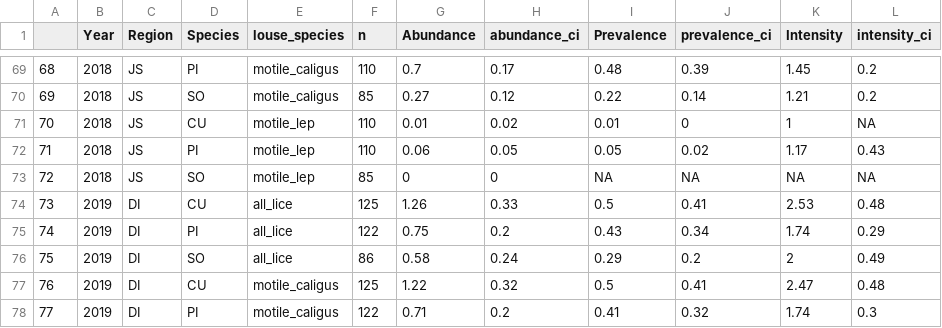
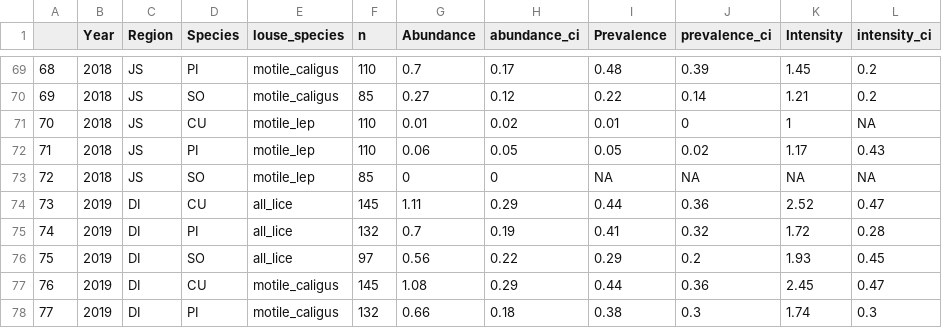
Before and after one commit to HakaiInstitute/jsp-time-series, a CSV file: data/sealice_summary_table.csv, drawn as a sheet; only a part is shown, gaps mark what is left out; the diff covers the shown part only.

```diff
--- a/data/sealice_summary_table.csv
+++ b/data/sealice_summary_table.csv
@@ -73,6 +73,6 @@
 "72","2018","JS","SO","motile_lep",85,0,0,NA,NA,NA,NA
-"73","2019","DI","CU","all_lice",125,1.26,0.33,0.5,0.41,2.53,0.48
-"74","2019","DI","PI","all_lice",122,0.75,0.2,0.43,0.34,1.74,0.29
-"75","2019","DI","SO","all_lice",86,0.58,0.24,0.29,0.2,2,0.49
-"76","2019","DI","CU","motile_caligus",125,1.22,0.32,0.5,0.41,2.47,0.48
-"77","2019","DI","PI","motile_caligus",122,0.71,0.2,0.41,0.32,1.74,0.3
+"73","2019","DI","CU","all_lice",145,1.11,0.29,0.44,0.36,2.52,0.47
+"74","2019","DI","PI","all_lice",132,0.7,0.19,0.41,0.32,1.72,0.28
+"75","2019","DI","SO","all_lice",97,0.56,0.22,0.29,0.2,1.93,0.45
+"76","2019","DI","CU","motile_caligus",145,1.08,0.29,0.44,0.36,2.45,0.47
+"77","2019","DI","PI","motile_caligus",132,0.66,0.18,0.38,0.3,1.74,0.3
```
Also changed, not shown: 21 edited cells elsewhere in this file, data/lice_bootstraps.csv, data/peak_dates.csv, 6 other files.
